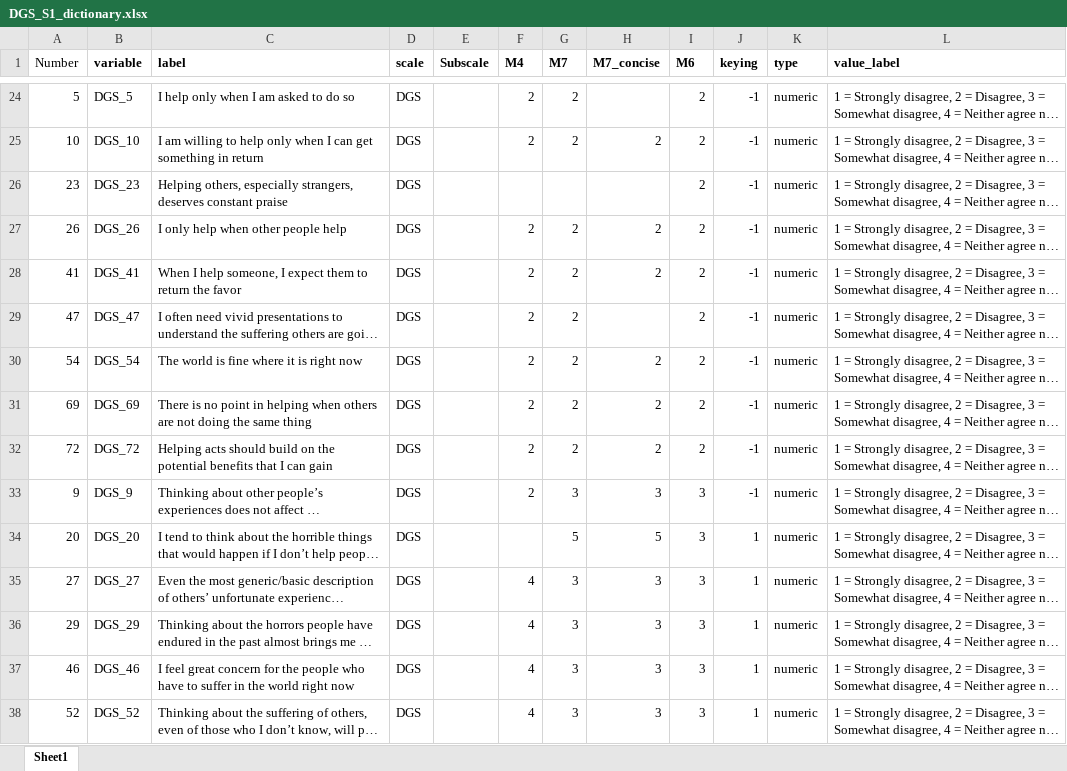
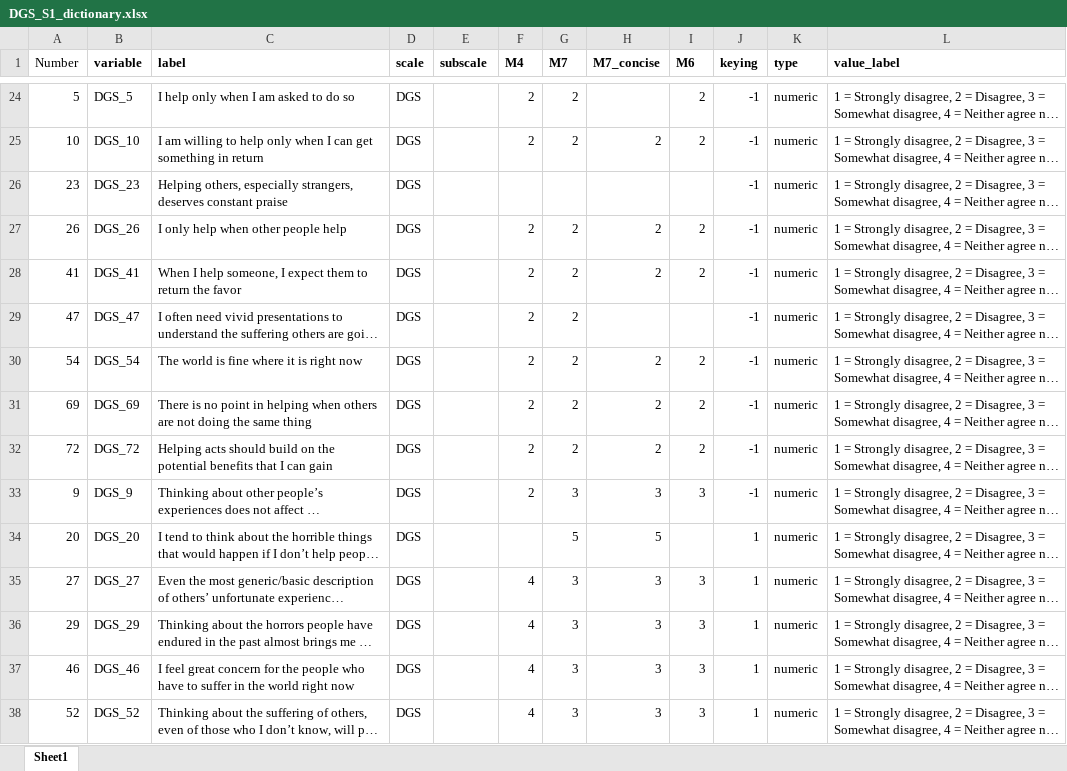
Before and after one commit to FrankZhang-FZ2/DGS_S1, an Excel workbook: data/DGS_S1_dictionary.xlsx, sheet Sheet1, drawn as a sheet; only a part is shown, gaps mark what is left out; long unchanged cells end in …; values as stored, in another font and other column widths than the file's, no borders; the diff covers the shown part only; the diff names each change by its address in the sheet, - before the commit and + after, or states it on an @@ line.

```diff
--- a/data/DGS_S1_dictionary.xlsx (sheet Sheet1)
+++ b/data/DGS_S1_dictionary.xlsx (sheet Sheet1)
-E1: Subscale
+E1: subscale
-I26 (M6): 2
+I26 (M6): (empty)
-I29 (M6): 2
+I29 (M6): (empty)
-I34 (M6): 3
+I34 (M6): (empty)
```
Also changed, not shown: 9 edited cells elsewhere in this sheet, 5 other files.
